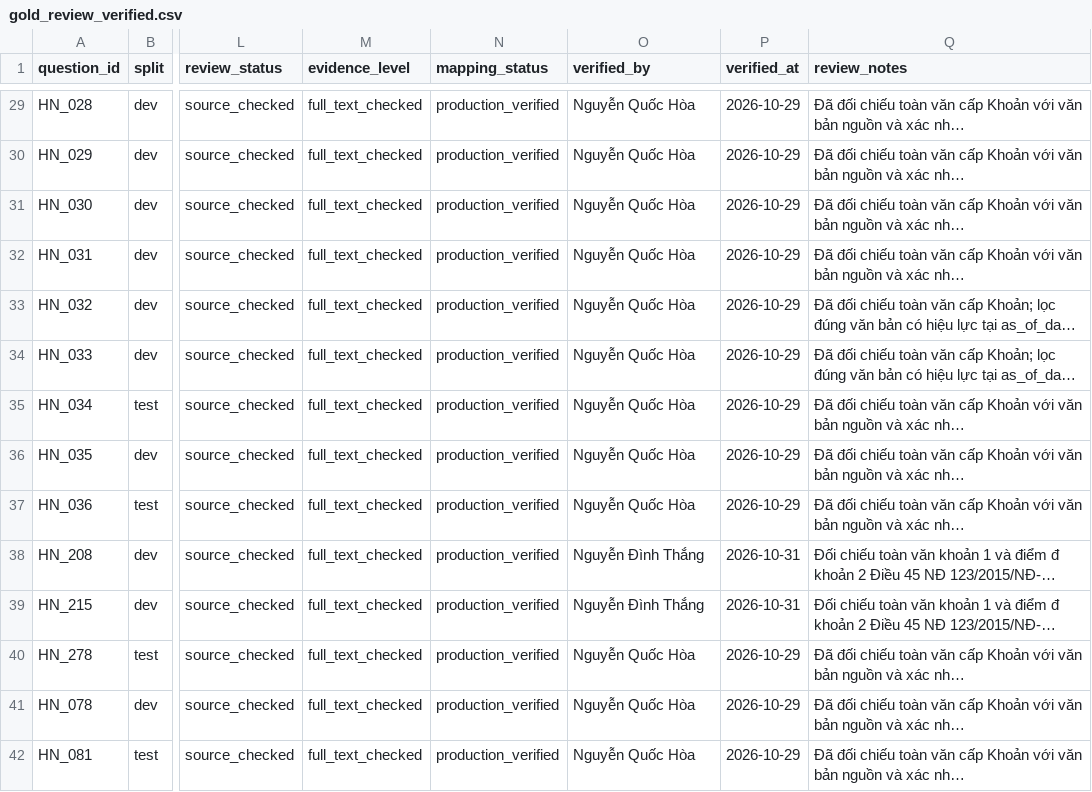
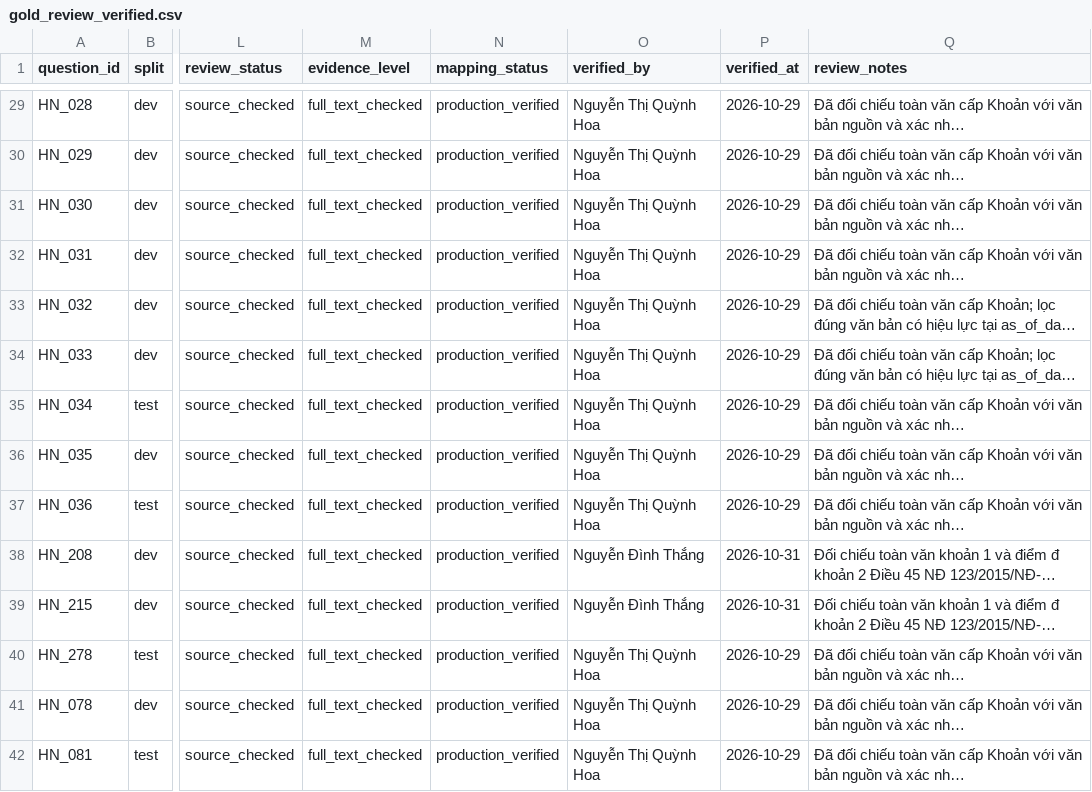
Before and after one commit to Loistarva/Vietnam-Legal-RAG-Assistant, a CSV file: data/benchmark/reviews/gold_review_verified.csv, drawn as a sheet; only a part is shown, gaps mark what is left out; long unchanged cells end in …; the diff covers the shown part only; the diff names each change by its address in the sheet, - before the commit and + after, or states it on an @@ line.

Commit message:
Correct reviewer name to Nguyễn Thị Quỳnh Hoa and re-freeze Test gold

```diff
--- a/data/benchmark/reviews/gold_review_verified.csv
+++ b/data/benchmark/reviews/gold_review_verified.csv
-O29:O37 (verified_by): Nguyễn Quốc Hòa
+O29:O37 (verified_by): Nguyễn Thị Quỳnh Hoa
-O40:O42 (verified_by): Nguyễn Quốc Hòa
+O40:O42 (verified_by): Nguyễn Thị Quỳnh Hoa
```
Also changed, not shown: 80 edited cells elsewhere in this file, 4 other files.
